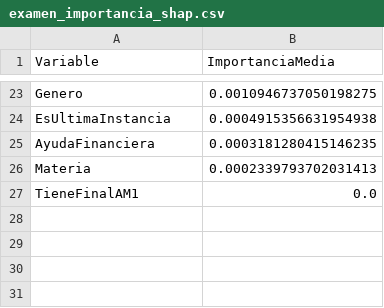
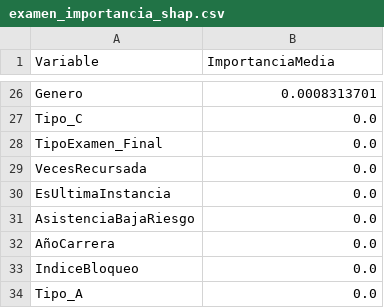
Before and after one commit to julian-barbieri/proyecto-final, a CSV file: ai-service/outputs/shap/examen_importancia_shap.csv, drawn as a sheet; only a part is shown, gaps mark what is left out; removed rows and columns are numbered as before the commit, all else as after; the diff covers the shown part only; the diff names each change by its address in the sheet, - before the commit and + after, or states it on an @@ line.

```diff
--- a/ai-service/outputs/shap/examen_importancia_shap.csv
+++ b/ai-service/outputs/shap/examen_importancia_shap.csv
-B26 (ImportanciaMedia): 0.0010946737050198275
+B26 (ImportanciaMedia): 0.0008313701
+row 27: Tipo_C | 0.0
+row 28: TipoExamen_Final | 0.0
+row 29: VecesRecursada | 0.0
-B30 (ImportanciaMedia): 0.0004915356631954938
+B30 (ImportanciaMedia): 0.0
-row 25: AyudaFinanciera | 0.0003181280415146235
-row 26: Materia | 0.0002339793702031413
-A31 (Variable): TieneFinalAM1
+A31 (Variable): AsistenciaBajaRiesgo
+row 32: AñoCarrera | 0.0
+row 33: IndiceBloqueo | 0.0
+row 34: Tipo_A | 0.0
```
Also changed, not shown: 18 added rows, 15 removed rows and 6 edited cells elsewhere in this file, ai-service/outputs/shap/alumno_importancia_shap.csv, ai-service/outputs/shap/materia_importancia_shap.csv, 24 other files.
